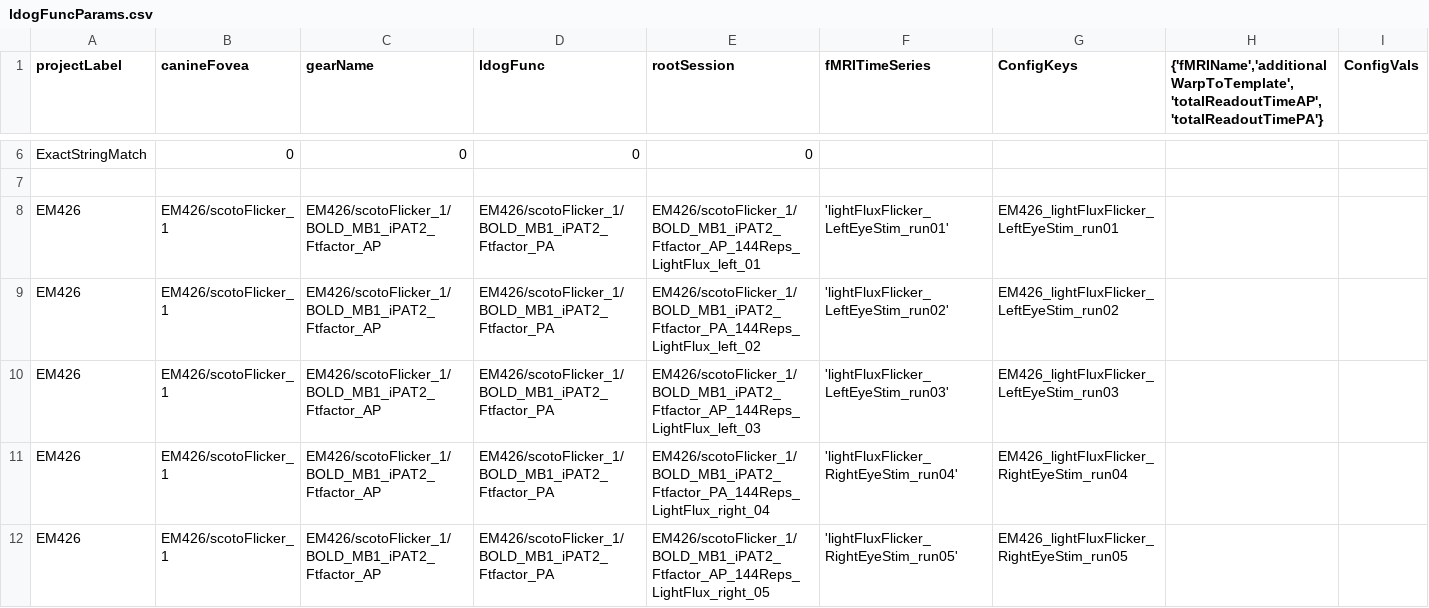
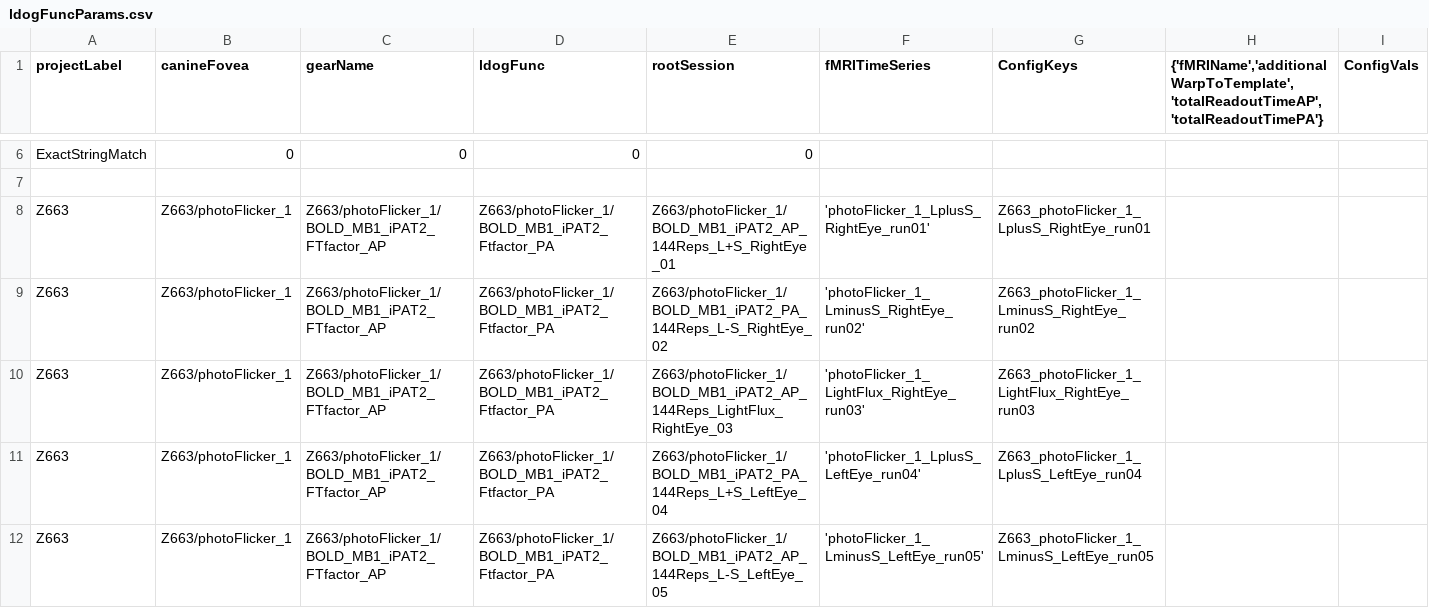
Before and after one commit to gkaguirrelab/mriLDOGAnalysis, a CSV file: submitGears/ldogFuncParams.csv, drawn as a sheet; only a part is shown, gaps mark what is left out; the shorter side is filled out with more unchanged rows; rows hold the shown columns only; the diff covers the shown part only; the diff names each change by its address in the sheet, - before the commit and + after, or states it on an @@ line.

```diff
--- a/submitGears/ldogFuncParams.csv
+++ b/submitGears/ldogFuncParams.csv
+row 8: Z663 | Z663/photoFlicker_1 | Z663/photoFlicker_1/BOLD_MB1_iPAT2_FTfactor_AP | Z663/photoFlicker_1/BOLD_MB1_iPAT2_Ftfactor_PA | Z663/photoFlicker_1/BOLD_MB1_iPAT2_AP_144Reps_L+S_RightEye_01 | 'photoFlicker_1_LplusS_RightEye_run01' | Z663_photoFlicker_1_LplusS_RightEye_run01
+row 9: Z663 | Z663/photoFlicker_1 | Z663/photoFlicker_1/BOLD_MB1_iPAT2_FTfactor_AP | Z663/photoFlicker_1/BOLD_MB1_iPAT2_Ftfactor_PA | Z663/photoFlicker_1/BOLD_MB1_iPAT2_PA_144Reps_L-S_RightEye_02 | 'photoFlicker_1_LminusS_RightEye_run02' | Z663_photoFlicker_1_LminusS_RightEye_run02
+row 10: Z663 | Z663/photoFlicker_1 | Z663/photoFlicker_1/BOLD_MB1_iPAT2_FTfactor_AP | Z663/photoFlicker_1/BOLD_MB1_iPAT2_Ftfactor_PA | Z663/photoFlicker_1/BOLD_MB1_iPAT2_AP_144Reps_LightFlux_RightEye_03 | 'photoFlicker_1_LightFlux_RightEye_run03' | Z663_photoFlicker_1_LightFlux_RightEye_run03
+row 11: Z663 | Z663/photoFlicker_1 | Z663/photoFlicker_1/BOLD_MB1_iPAT2_FTfactor_AP | Z663/photoFlicker_1/BOLD_MB1_iPAT2_Ftfactor_PA | Z663/photoFlicker_1/BOLD_MB1_iPAT2_PA_144Reps_L+S_LeftEye_04 | 'photoFlicker_1_LplusS_LeftEye_run04' | Z663_photoFlicker_1_LplusS_LeftEye_run04
+row 12: Z663 | Z663/photoFlicker_1 | Z663/photoFlicker_1/BOLD_MB1_iPAT2_FTfactor_AP | Z663/photoFlicker_1/BOLD_MB1_iPAT2_Ftfactor_PA | Z663/photoFlicker_1/BOLD_MB1_iPAT2_AP_144Reps_L-S_LeftEye_05 | 'photoFlicker_1_LminusS_LeftEye_run05' | Z663_photoFlicker_1_LminusS_LeftEye_run05
```
Also changed, not shown: 15 added rows elsewhere in this file, submitGears/ldogStructParams.csv.
